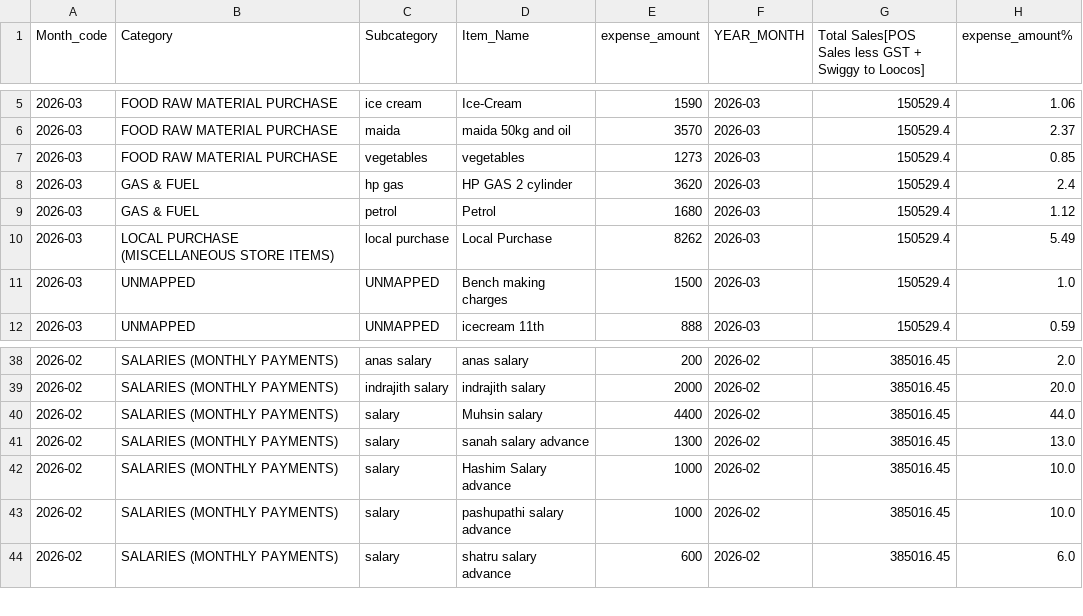
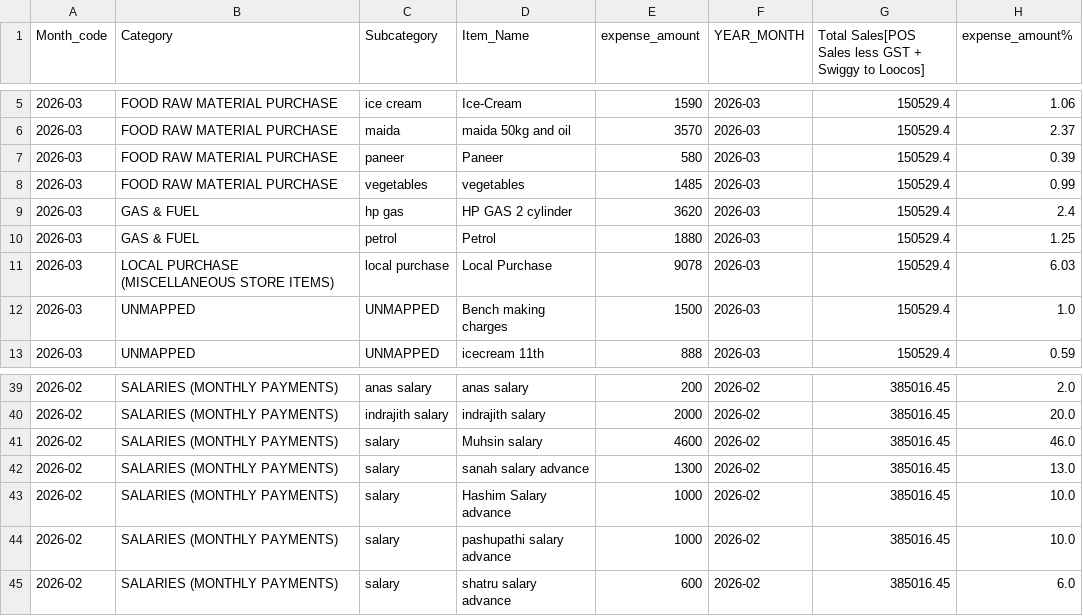
Before and after one commit to arjunotp/Dashboard, a CSV file: expense_hierarchy.csv, drawn as a sheet; only a part is shown, gaps mark what is left out.

Commit message:
Upload CSV expense_hierarchy.csv

```diff
--- a/expense_hierarchy.csv
+++ b/expense_hierarchy.csv
@@ -6,6 +6,7 @@ Month_code,Category,Subcategory,Item_Name,expense_amount,YEAR_MONTH,Total Sales[
 2026-03,FOOD RAW MATERIAL PURCHASE,maida,maida 50kg and oil,3570,2026-03,150529.4,2.37
-2026-03,FOOD RAW MATERIAL PURCHASE,vegetables,vegetables,1273,2026-03,150529.4,0.85
+2026-03,FOOD RAW MATERIAL PURCHASE,paneer,Paneer,580,2026-03,150529.4,0.39
+2026-03,FOOD RAW MATERIAL PURCHASE,vegetables,vegetables,1485,2026-03,150529.4,0.99
 2026-03,GAS & FUEL,hp gas,HP GAS 2 cylinder,3620,2026-03,150529.4,2.4
-2026-03,GAS & FUEL,petrol,Petrol,1680,2026-03,150529.4,1.12
-2026-03,LOCAL PURCHASE (MISCELLANEOUS STORE ITEMS),local purchase,Local Purchase,8262,2026-03,150529.4,5.49
+2026-03,GAS & FUEL,petrol,Petrol,1880,2026-03,150529.4,1.25
+2026-03,LOCAL PURCHASE (MISCELLANEOUS STORE ITEMS),local purchase,Local Purchase,9078,2026-03,150529.4,6.03
 2026-03,UNMAPPED,UNMAPPED,Bench making charges,1500,2026-03,150529.4,1.0
@@ -39,3 +40,3 @@ Month_code,Category,Subcategory,Item_Name,expense_amount,YEAR_MONTH,Total Sales[
 2026-02,SALARIES (MONTHLY PAYMENTS),indrajith salary,indrajith salary,2000,2026-02,385016.45,20.0
-2026-02,SALARIES (MONTHLY PAYMENTS),salary,Muhsin salary,4400,2026-02,385016.45,44.0
+2026-02,SALARIES (MONTHLY PAYMENTS),salary,Muhsin salary,4600,2026-02,385016.45,46.0
 2026-02,SALARIES (MONTHLY PAYMENTS),salary,sanah salary advance,1300,2026-02,385016.45,13.0
```
